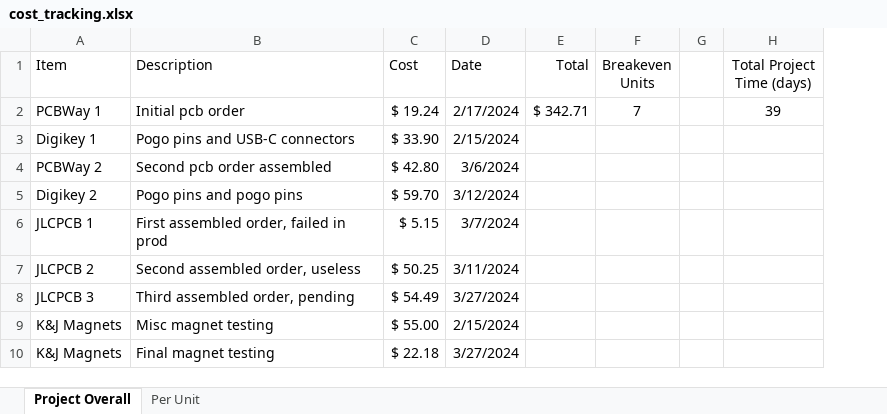
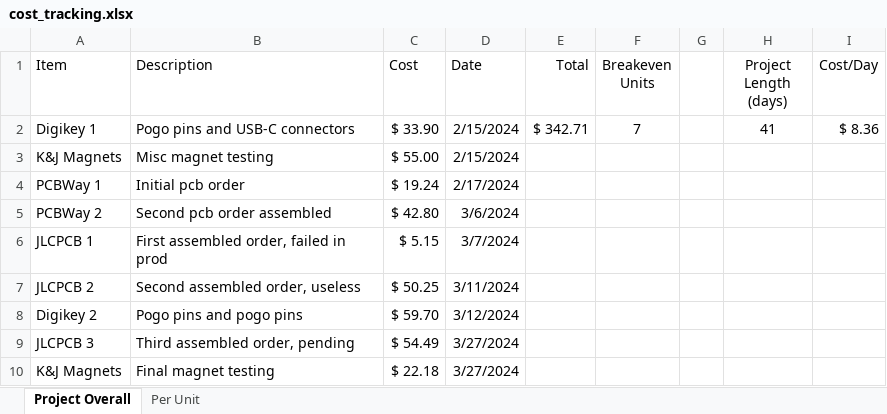
Before and after one commit to Gyrohammer/commapogo, an Excel workbook: testing_equipment/cost_tracking.xlsx, sheet Project Overall, drawn as a sheet; values as stored, in another font and other column widths than the file's, no borders; removed rows and columns are numbered as before the commit, all else as after; the diff names each change by its address in the sheet, - before the commit and + after, or states it on an @@ line.

Commit message:
update excel cost tracking sheet

```diff
--- a/testing_equipment/cost_tracking.xlsx (sheet Project Overall)
+++ b/testing_equipment/cost_tracking.xlsx (sheet Project Overall)
-column H (Total Project Time (days)), empty
+column H (Project Length (days)), row 2: 41
+column I (Cost/Day), row 2: $ 8.36
-row 2: PCBWay 1 | Initial pcb order | $ 19.24 | 2/17/2024 | $ 342.71 | 7 |  | 39
-E2 (Total): (empty)
+E2 (Total): $ 342.71
-F2 (Breakeven Units): (empty)
+F2 (Breakeven Units): 7
@@ row 9 moved to row 3: K&J Magnets @@
+row 4: PCBWay 1 | Initial pcb order | $ 19.24 | 2/17/2024
@@ row 5 moved to row 8: Digikey 2 @@
```
